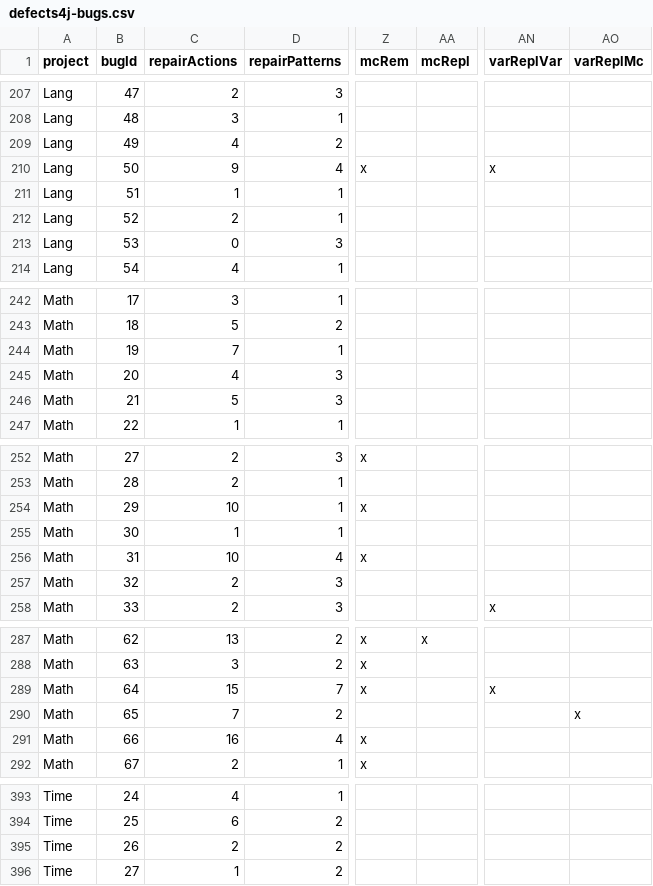
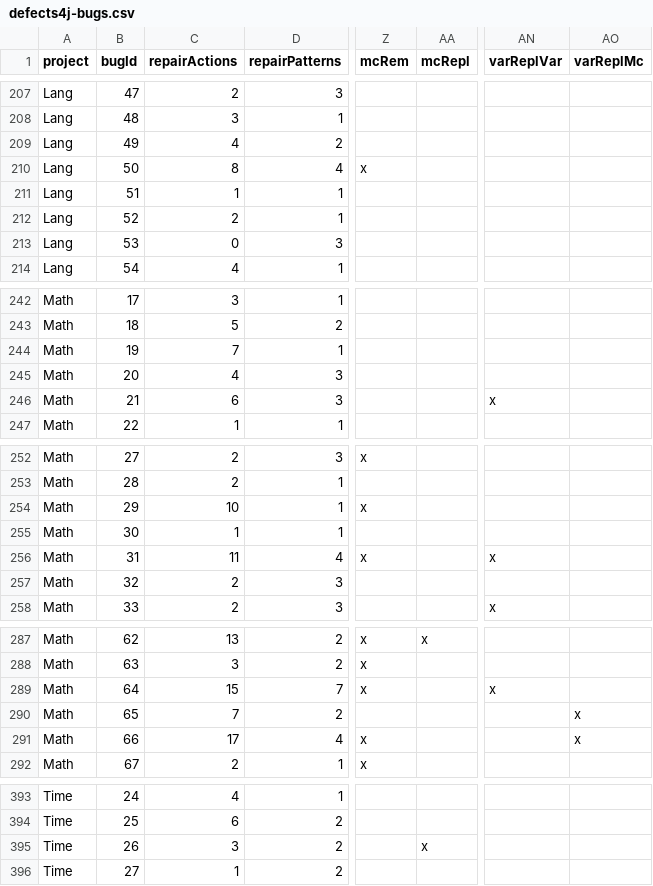
Before and after one commit to program-repair/defects4j-dissection, a CSV file: script/defects4j-bugs.csv, drawn as a sheet; only a part is shown, gaps mark what is left out; the diff covers the shown part only; the diff names each change by its address in the sheet, - before the commit and + after, or states it on an @@ line.

```diff
--- a/script/defects4j-bugs.csv
+++ b/script/defects4j-bugs.csv
-C210 (repairActions): 9
+C210 (repairActions): 8
-AN210 (varReplVar): x
+AN210 (varReplVar): (empty)
-C246 (repairActions): 5
+C246 (repairActions): 6
-AN246 (varReplVar): (empty)
+AN246 (varReplVar): x
-C256 (repairActions): 10
+C256 (repairActions): 11
-AN256 (varReplVar): (empty)
+AN256 (varReplVar): x
-C291 (repairActions): 16
+C291 (repairActions): 17
-AO291 (varReplMc): (empty)
+AO291 (varReplMc): x
-C395 (repairActions): 2
+C395 (repairActions): 3
-AA395 (mcRepl): (empty)
+AA395 (mcRepl): x
```
Also changed, not shown: 46 edited cells elsewhere in this file, 2 other files.
